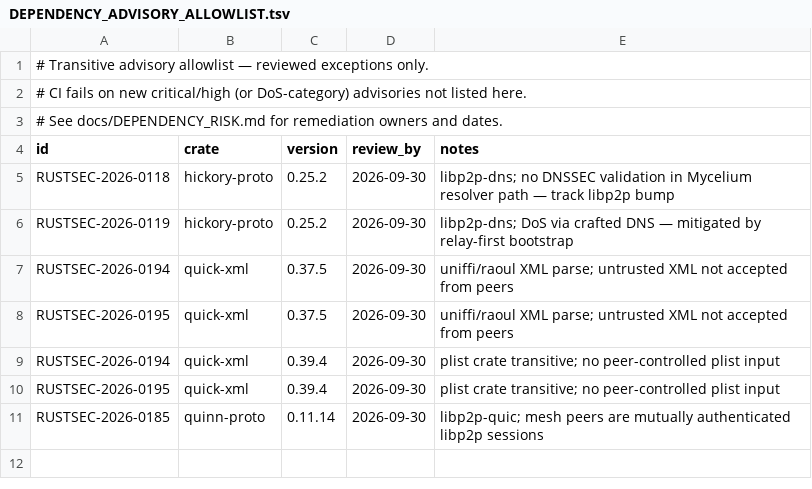
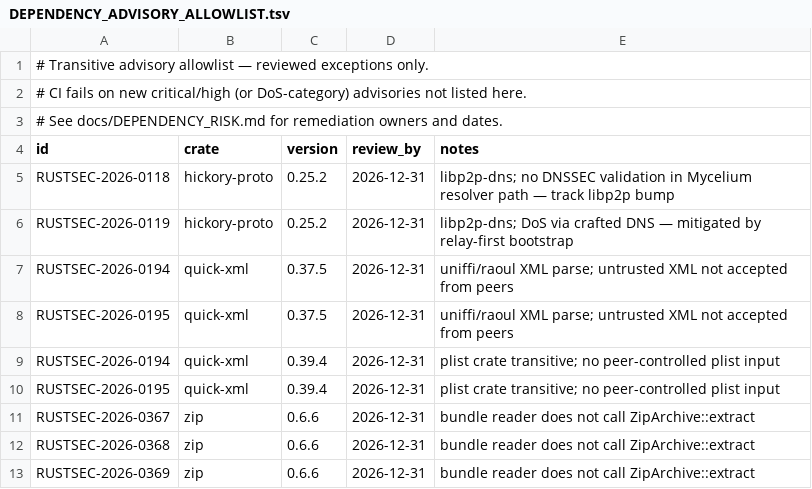
Before and after one commit to mycena-project/Mycena, a TSV file: docs/DEPENDENCY_ADVISORY_ALLOWLIST.tsv, drawn as a sheet.

```diff
--- a/docs/DEPENDENCY_ADVISORY_ALLOWLIST.tsv
+++ b/docs/DEPENDENCY_ADVISORY_ALLOWLIST.tsv
@@ -4,8 +4,10 @@
 id	crate	version	review_by	notes
-RUSTSEC-2026-0118	hickory-proto	0.25.2	2026-09-30	libp2p-dns; no DNSSEC validation in Mycelium resolver path — track libp2p bump
-RUSTSEC-2026-0119	hickory-proto	0.25.2	2026-09-30	libp2p-dns; DoS via crafted DNS — mitigated by relay-first bootstrap
-RUSTSEC-2026-0194	quick-xml	0.37.5	2026-09-30	uniffi/raoul XML parse; untrusted XML not accepted from peers
-RUSTSEC-2026-0195	quick-xml	0.37.5	2026-09-30	uniffi/raoul XML parse; untrusted XML not accepted from peers
-RUSTSEC-2026-0194	quick-xml	0.39.4	2026-09-30	plist crate transitive; no peer-controlled plist input
-RUSTSEC-2026-0195	quick-xml	0.39.4	2026-09-30	plist crate transitive; no peer-controlled plist input
-RUSTSEC-2026-0185	quinn-proto	0.11.14	2026-09-30	libp2p-quic; mesh peers are mutually authenticated libp2p sessions
+RUSTSEC-2026-0118	hickory-proto	0.25.2	2026-12-31	libp2p-dns; no DNSSEC validation in Mycelium resolver path — track libp2p bump
+RUSTSEC-2026-0119	hickory-proto	0.25.2	2026-12-31	libp2p-dns; DoS via crafted DNS — mitigated by relay-first bootstrap
+RUSTSEC-2026-0194	quick-xml	0.37.5	2026-12-31	uniffi/raoul XML parse; untrusted XML not accepted from peers
+RUSTSEC-2026-0195	quick-xml	0.37.5	2026-12-31	uniffi/raoul XML parse; untrusted XML not accepted from peers
+RUSTSEC-2026-0194	quick-xml	0.39.4	2026-12-31	plist crate transitive; no peer-controlled plist input
+RUSTSEC-2026-0195	quick-xml	0.39.4	2026-12-31	plist crate transitive; no peer-controlled plist input
+RUSTSEC-2026-0367	zip	0.6.6	2026-12-31	bundle reader does not call ZipArchive::extract
+RUSTSEC-2026-0368	zip	0.6.6	2026-12-31	bundle reader does not call ZipArchive::extract
+RUSTSEC-2026-0369	zip	0.6.6	2026-12-31	bundle reader does not call ZipArchive::extract
```
Also changed, not shown: 35 other files.
